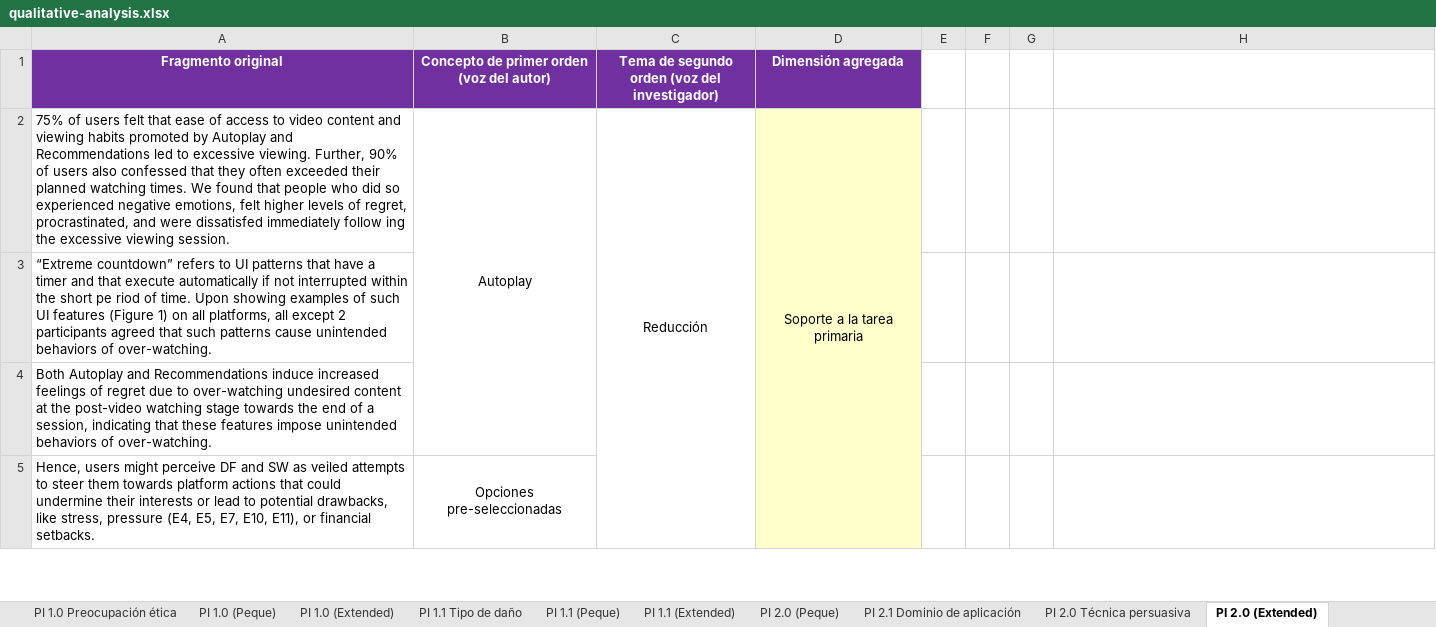
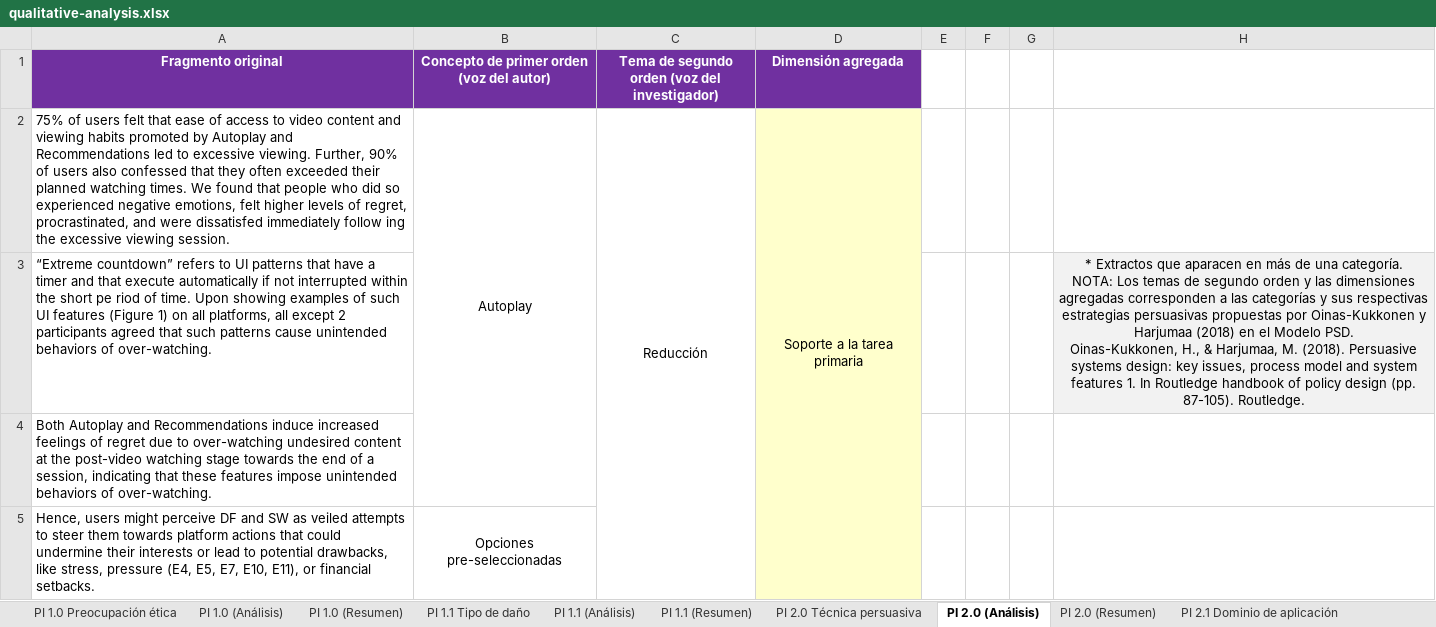
Before and after one commit to itsue/ethical-persuasive-system-design-slr, an Excel workbook: reproducibility-package/qualitative-analysis.xlsx, sheet PI 2.0 (Análisis), drawn as a sheet; only a part is shown; values as stored, in another font and other column widths than the file's, no borders; ↵ is a line break in a cell; the diff covers the shown part only; the diff names each change by its address in the sheet, - before the commit and + after, or states it on an @@ line.

```diff
--- a/reproducibility-package/qualitative-analysis.xlsx (sheet PI 2.0 (Análisis))
+++ b/reproducibility-package/qualitative-analysis.xlsx (sheet PI 2.0 (Análisis))
-sheet tab: PI 1.0 (Peque)
+sheet tab: PI 1.0 (Resumen)
-sheet tab: PI 1.0 (Extended)
+sheet tab: PI 1.0 (Análisis)
-sheet tab: PI 1.1 (Peque)
+sheet tab: PI 1.1 (Resumen)
-sheet tab: PI 1.1 (Extended)
+sheet tab: PI 1.1 (Análisis)
-sheet tab: PI 2.0 (Peque)
+sheet tab: PI 2.0 (Resumen)
-sheet tab: PI 2.0 (Extended)
+sheet tab: PI 2.0 (Análisis)
@@ sheet tab order changed: PI 1.0 Preocupación ética | PI 1.0 (Análisis) | PI 1.0 (Resumen) | PI 1.1 Tipo de daño | PI 1.1 (Análisis) | PI 1.1 (Resumen) | PI 2.0 Técnica persuasiva | PI 2.0 (Análisis) | PI 2.0 (Resumen) | PI 2.1 Dominio de aplicación @@
-H3: (empty)
+H3: * Extractos que aparacen en más de una categoría. ↵ NOTA: Los temas de segundo orden y las dimensiones agregadas corresponden a las categorías y sus respectivas estrategias persuasivas propuestas por Oinas-Kukkonen y Harjumaa (2018) en el Modelo PSD. ↵ Oinas-Kukkonen, H., & Harjumaa, M. (2018). Persuasive systems design: key issues, process model and system features 1. In Routledge handbook of policy design (pp. 87-105). Routledge.
-H3 fill: none
+H3 fill: #F2F2F2
```
Also changed, not shown: 1 edited cell elsewhere in this sheet, sheet PI 2.0 Técnica persuasiva, sheet PI 3.1 Principio ético, sheet PI 3.0 Recomendación propuesta, sheet PI 1.1 Tipo de daño, sheet PI 1.0 Preocupación ética, sheet PI 2.1 Dominio de aplicación, 5 more sheets, other sheet tabs, reproducibility-package/data-extraction.xlsx, 2 other files.
